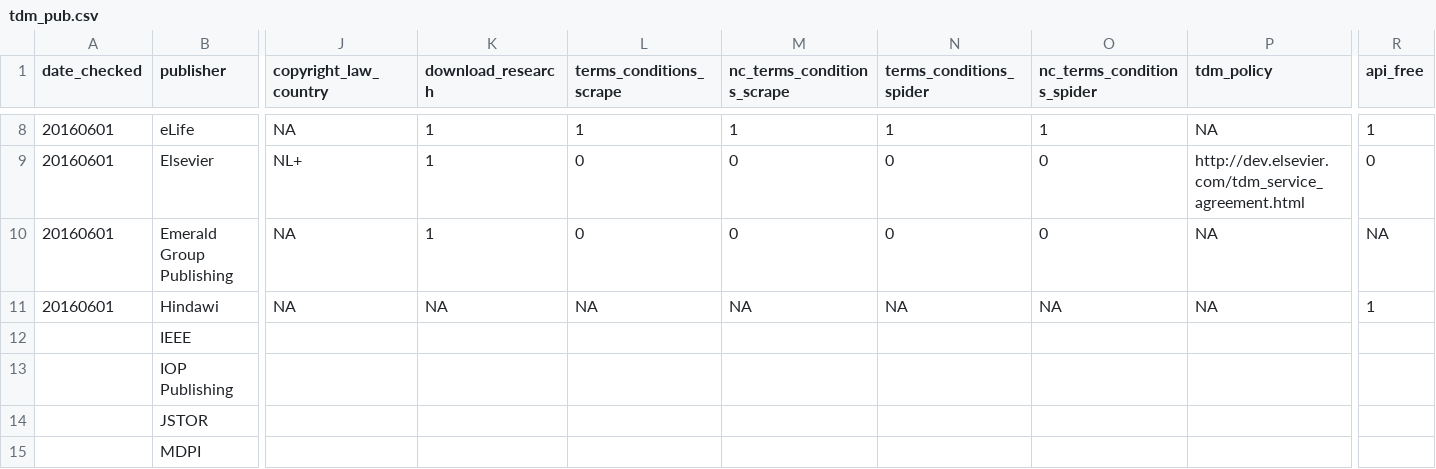
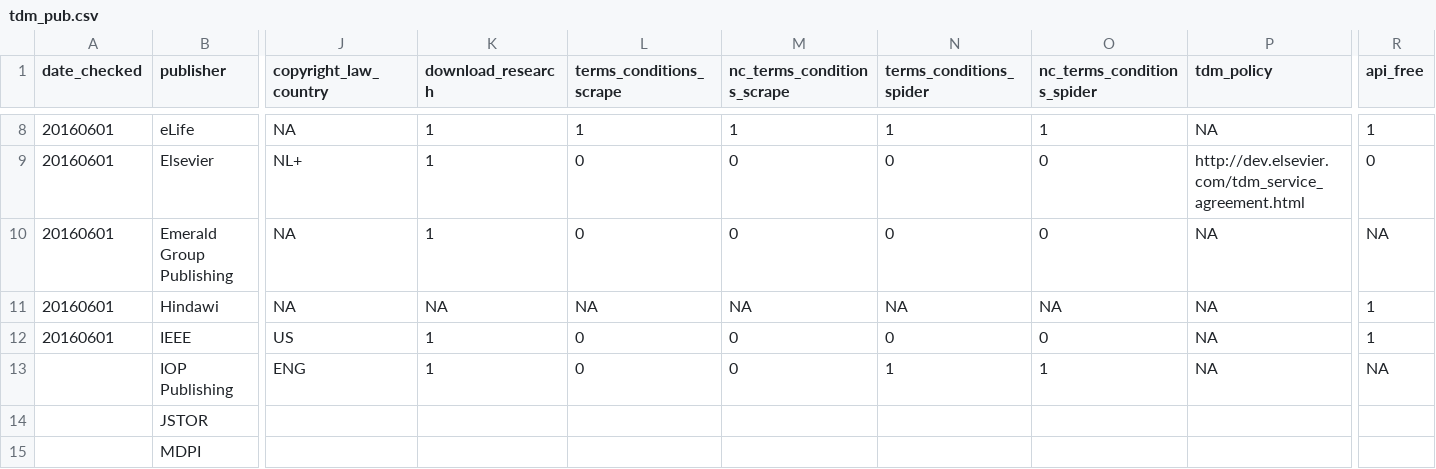
Before and after one commit to chartgerink/2016tdm, a CSV file: data/tdm_pub.csv, drawn as a sheet; only a part is shown, gaps mark what is left out; the diff covers the shown part only; the diff names each change by its address in the sheet, - before the commit and + after, or states it on an @@ line.

Commit message:
Add IOP

```diff
--- a/data/tdm_pub.csv
+++ b/data/tdm_pub.csv
-A12 (date_checked): (empty)
+A12 (date_checked): 20160601
-J12 (copyright_law_country): (empty)
+J12 (copyright_law_country): US
-K12:K13 (download_research): (empty)
+K12:K13 (download_research): 1
-L12:L13 (terms_conditions_scrape): (empty)
+L12:L13 (terms_conditions_scrape): 0
-M12:M13 (nc_terms_conditions_scrape): (empty)
+M12:M13 (nc_terms_conditions_scrape): 0
-N12 (terms_conditions_spider): (empty)
+N12 (terms_conditions_spider): 0
-O12 (nc_terms_conditions_spider): (empty)
+O12 (nc_terms_conditions_spider): 0
-P12:P13 (tdm_policy): (empty)
+P12:P13 (tdm_policy): NA
-R12 (api_free): (empty)
+R12 (api_free): 1
-J13 (copyright_law_country): (empty)
+J13 (copyright_law_country): ENG
-N13 (terms_conditions_spider): (empty)
+N13 (terms_conditions_spider): 1
-O13 (nc_terms_conditions_spider): (empty)
+O13 (nc_terms_conditions_spider): 1
-R13 (api_free): (empty)
+R13 (api_free): NA
```
Also changed, not shown: 8 edited cells elsewhere in this file.
